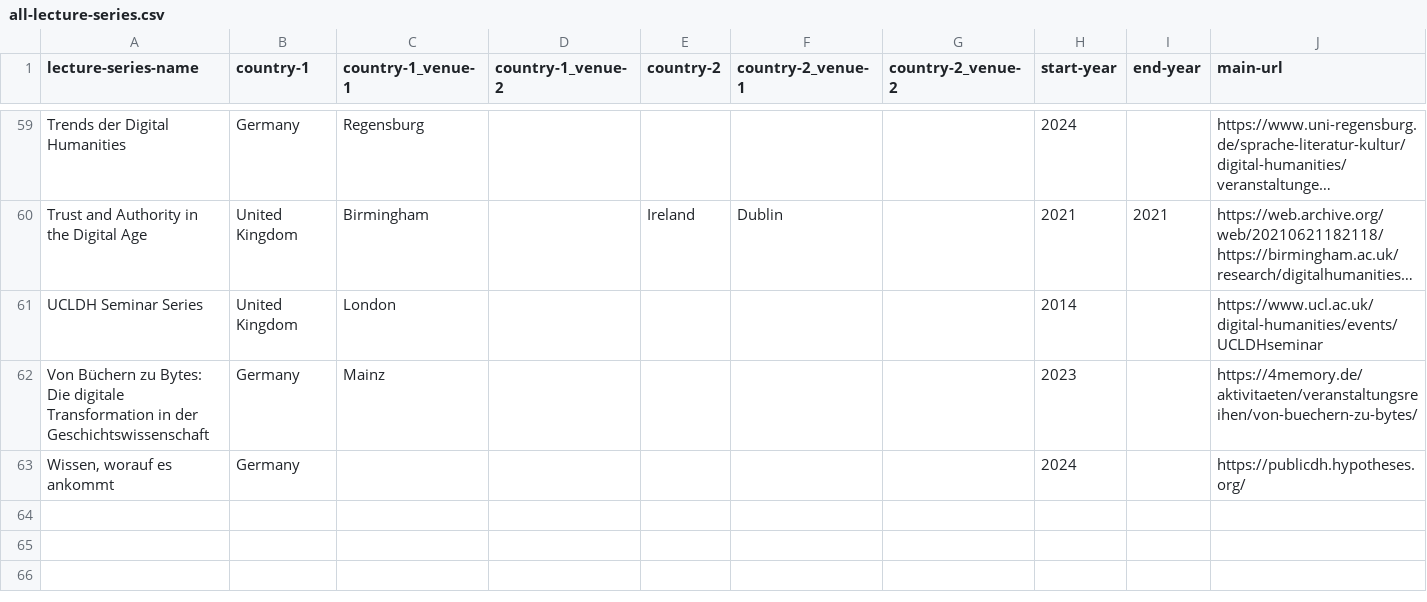
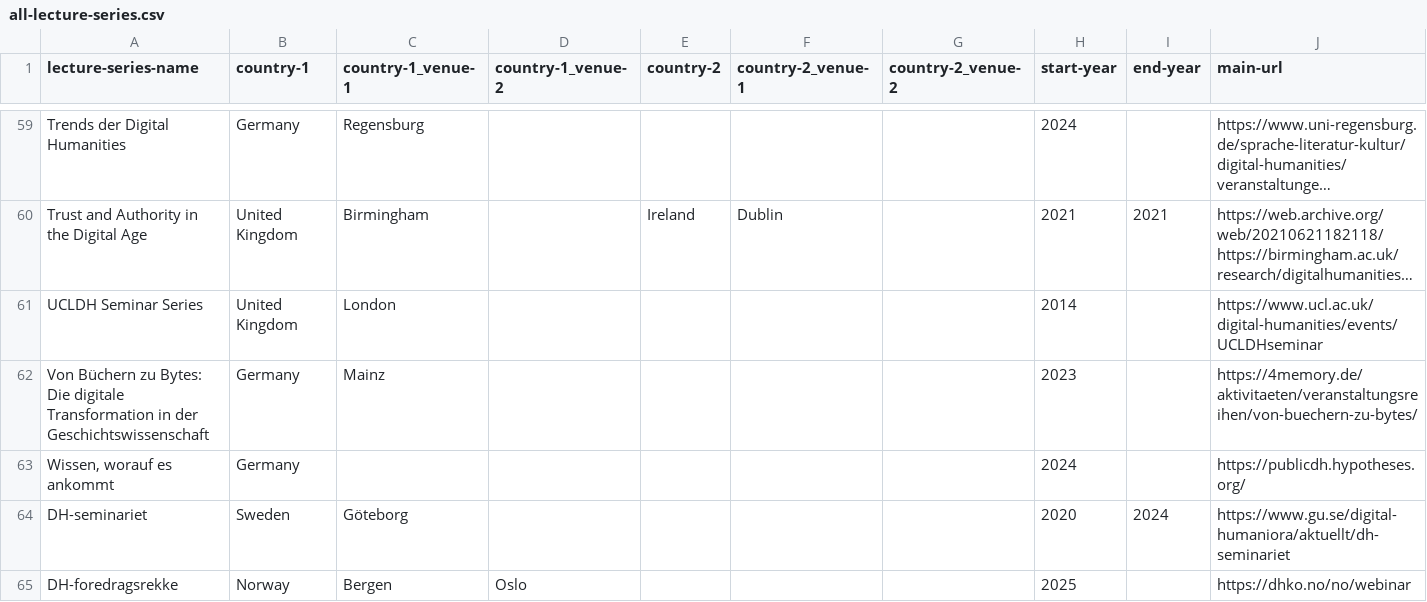
Before and after one commit to erre1998/lectures-that-link, a CSV file: all-lecture-series.csv, drawn as a sheet; only a part is shown, gaps mark what is left out; long unchanged cells end in …; the diff names each change by its address in the sheet, - before the commit and + after, or states it on an @@ line.

```diff
--- a/all-lecture-series.csv
+++ b/all-lecture-series.csv
+row 64: DH-seminariet | Sweden | Göteborg |  |  |  |  | 2020 | 2024 | https://www.gu.se/digital-humaniora/aktuellt/dh-seminariet
+row 65: DH-foredragsrekke | Norway | Bergen | Oslo |  |  |  | 2025 |  | https://dhko.no/no/webinar
```
Also changed, not shown: 5 other files.
